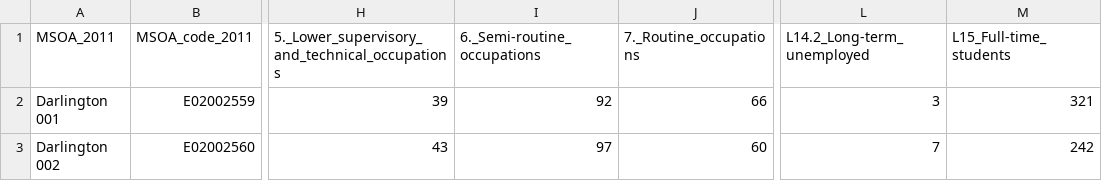
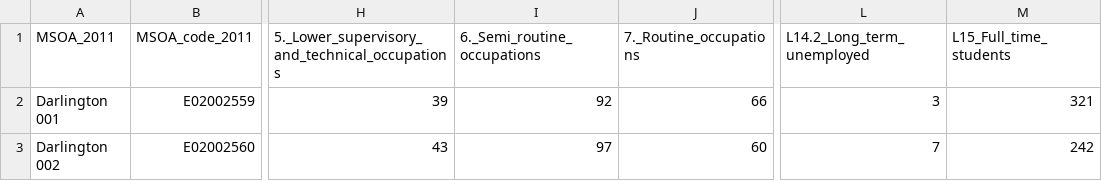
Before and after one commit to HamedPour/TM351_EMA, a CSV file: data/census/NS_SeC_16_to_24.csv, drawn as a sheet; only a part is shown, gaps mark what is left out; the diff names each change by its address in the sheet, - before the commit and + after, or states it on an @@ line.

Commit message:
updated census csvs

```diff
--- a/data/census/NS_SeC_16_to_24.csv
+++ b/data/census/NS_SeC_16_to_24.csv
-I1: 6._Semi-routine_occupations
+I1: 6._Semi_routine_occupations
-L1: L14.2_Long-term_unemployed
+L1: L14.2_Long_term_unemployed
-M1: L15_Full-time_students
+M1: L15_Full_time_students
```
Also changed, not shown: data/census/NS_SeC_25_to_49.csv, data/census/NS_SeC_50_to_64.csv, 2 other files.
